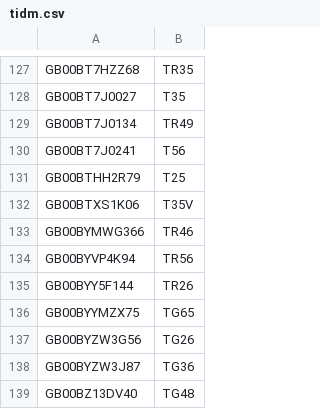
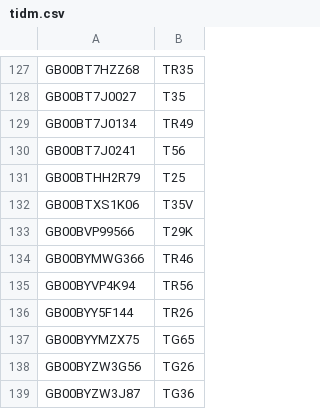
Before and after one commit to LateGenXer/finance, a CSV file: data/tidm.csv, drawn as a sheet; only a part is shown, gaps mark what is left out; the shorter side is filled out with more unchanged rows; the diff names each change by its address in the sheet, - before the commit and + after, or states it on an @@ line.

Commit message:
Update data/tidm.csv.

```diff
--- a/data/tidm.csv
+++ b/data/tidm.csv
+row 133: GB00BVP99566 | T29K
```
